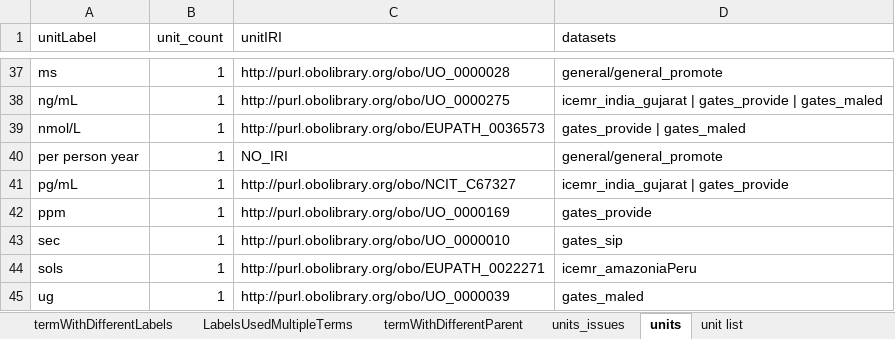
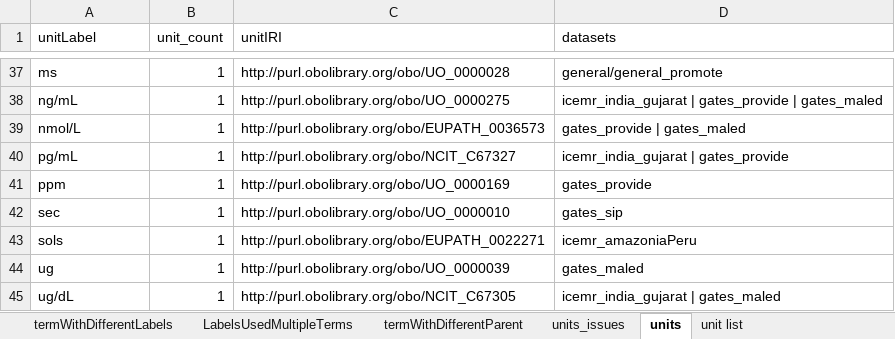
Before and after one commit to VEuPathDB/ApiCommonData, an Excel workbook: Load/ontology/harmonization/clinEpi_eda_inconsistencyIssues.xlsx, sheet units, drawn as a sheet; only a part is shown, gaps mark what is left out; the shorter side is filled out with more unchanged rows; values as stored, in another font and other column widths than the file's, no borders; the diff names each change by its address in the sheet, - before the commit and + after, or states it on an @@ line.

```diff
--- a/Load/ontology/harmonization/clinEpi_eda_inconsistencyIssues.xlsx (sheet units)
+++ b/Load/ontology/harmonization/clinEpi_eda_inconsistencyIssues.xlsx (sheet units)
-row 40: per person year | 1 | NO_IRI | general/general_promote
```
Also changed, not shown: sheet LabelsUsedMultipleTerms, sheet units_issues, sheet unit list.
